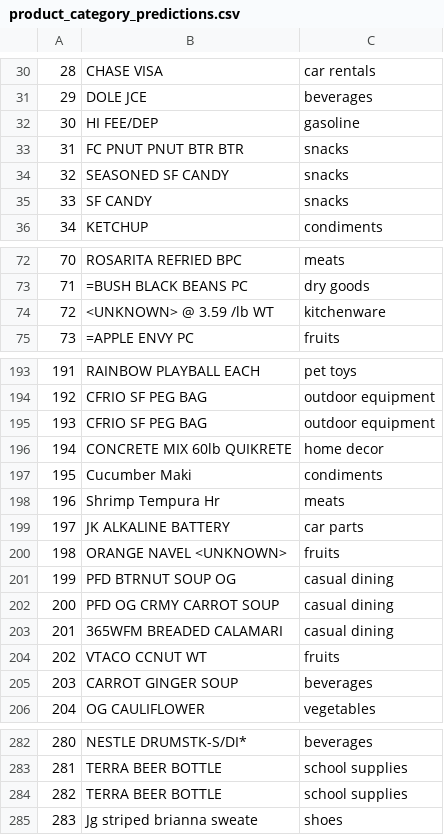
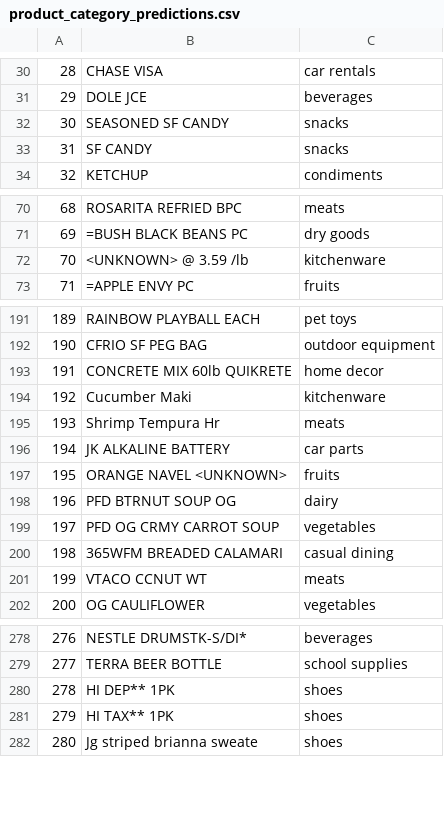
Before and after one commit to ICS438Project/receipt, a CSV file: predictions/product_category_predictions.csv, drawn as a sheet; only a part is shown, gaps mark what is left out; removed rows and columns are numbered as before the commit, all else as after; the diff covers the shown part only; the diff names each change by its address in the sheet, - before the commit and + after, or states it on an @@ line.

```diff
--- a/predictions/product_category_predictions.csv
+++ b/predictions/product_category_predictions.csv
-row 32: 30 | HI FEE/DEP | gasoline
-row 33: 31 | FC PNUT PNUT BTR BTR | snacks
@@ column A renumbered from row 32 down @@
-B72: <UNKNOWN> @ 3.59 /lb WT
+B72: <UNKNOWN> @ 3.59 /lb
-row 195: 193 | CFRIO SF PEG BAG | outdoor equipment
-C194: condiments
+C194: kitchenware
-C198: casual dining
+C198: dairy
-C199: casual dining
+C199: vegetables
-C201: fruits
+C201: meats
-row 205: 203 | CARROT GINGER SOUP | beverages
-row 284: 282 | TERRA BEER BOTTLE | school supplies
+row 280: 278 | HI DEP** 1PK | shoes
+row 281: 279 | HI TAX** 1PK | shoes
```
Also changed, not shown: 10 edited cells elsewhere in this file, processed_receipts/vendors_and_products.csv, 5 other files.
